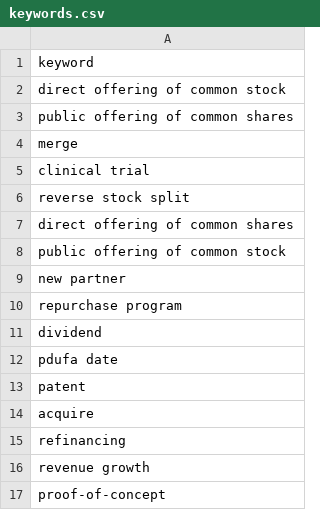
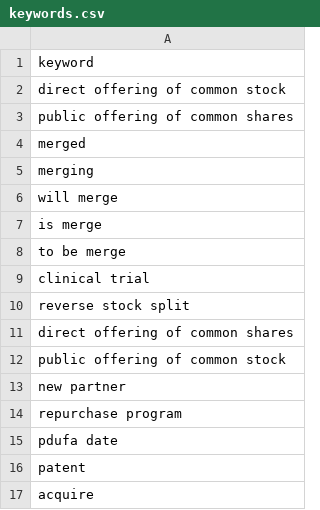
Before and after one commit to tjbeatty/StockAlerts, a CSV file: keywords.csv, drawn as a sheet; only a part is shown; the shorter side is filled out with more unchanged rows.

```diff
--- a/keywords.csv
+++ b/keywords.csv
@@ -3,3 +3,7 @@ direct offering of common stock
 public offering of common shares
-merge
+merged
+merging
+will merge
+is merge
+to be merge
 clinical trial
@@ -10,3 +14,2 @@ new partner
 repurchase program
-dividend
 pdufa date
```
Also changed, not shown: 9 other files.
